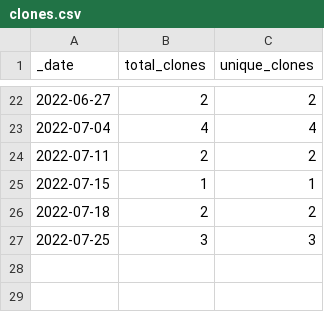
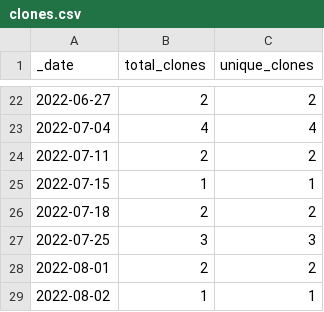
Before and after one commit to roberts-farm-of-ideas/7, a CSV file: traffic/clones.csv, drawn as a sheet; only a part is shown, gaps mark what is left out.

Commit message:
GitHub traffic

```diff
--- a/traffic/clones.csv
+++ b/traffic/clones.csv
@@ -27 +27,3 @@ _date,total_clones,unique_clones
 2022-07-25,3,3
+2022-08-01,2,2
+2022-08-02,1,1
```
Also changed, not shown: 1 other file.
